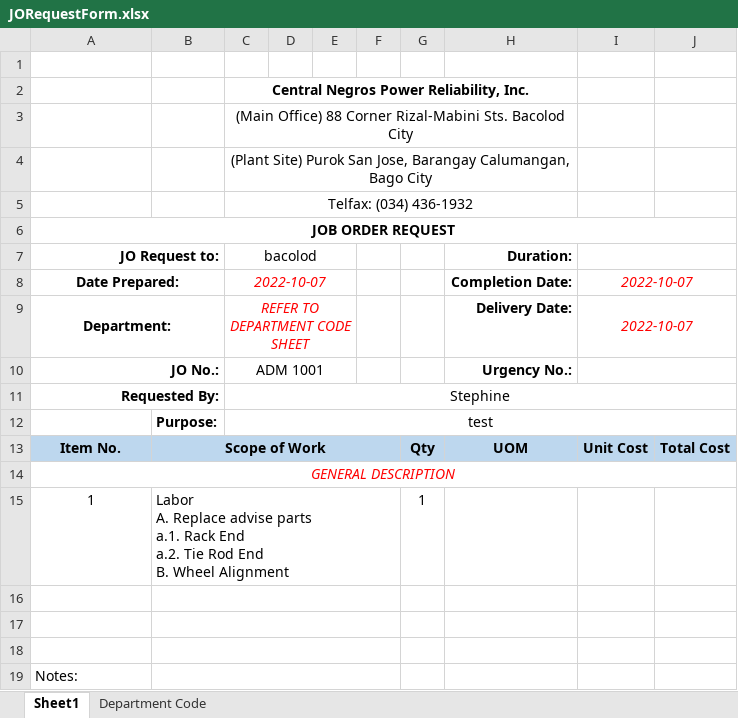
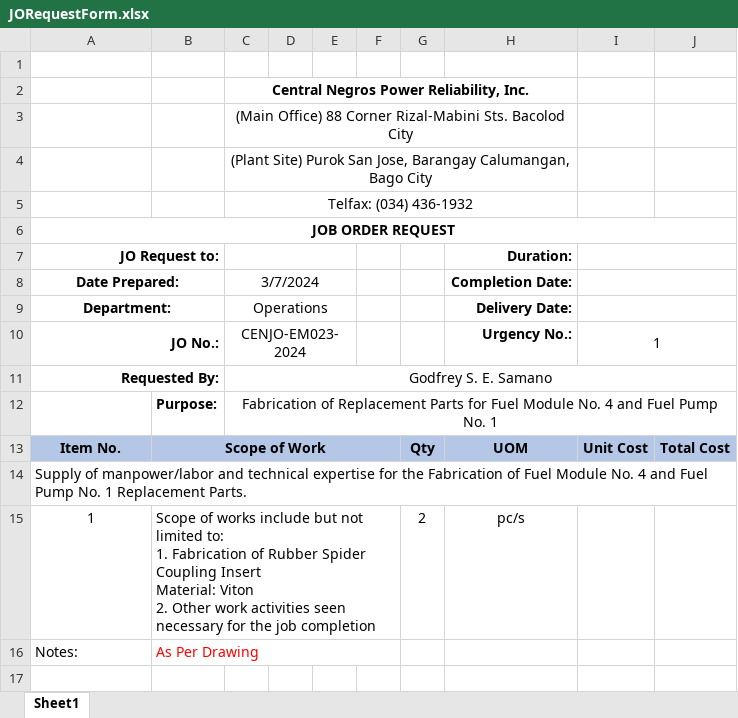
Before and after one commit to JonahBenares/purchasing, an Excel workbook: uploads/excel/JORequestForm.xlsx, sheet Sheet1, drawn as a sheet; values as stored, in another font and other column widths than the file's, no borders; charts and pictures not drawn; removed rows and columns are numbered as before the commit, all else as after; ↵ is a line break in a cell; the diff names each change by its address in the sheet, - before the commit and + after, or states it on an @@ line.

```diff
--- a/uploads/excel/JORequestForm.xlsx (sheet Sheet1)
+++ b/uploads/excel/JORequestForm.xlsx (sheet Sheet1)
-sheet tab: Department Code
-C7: bacolod
+C7: (empty)
-C8: 2022-10-07
+C8: 3/7/2024
@@ C8:C9 italic: on → off, text colour: #FF0000 → black @@
-I8:I9: 2022-10-07
+I8:I9: (empty)
-C9: REFER TO DEPARTMENT CODE SHEET
+C9: Operations
-C10: ADM 1001
+C10: CENJO-EM023-2024
-I10: (empty)
+I10: 1
-C11: Stephine
+C11: Godfrey S. E. Samano
-C12: test
+C12: Fabrication of Replacement Parts for Fuel Module No. 4 and Fuel Pump No. 1
-A14 (JO Request to:): GENERAL DESCRIPTION
+A14 (JO Request to:): Supply of manpower/labor and technical expertise for the Fabrication of Fuel Module No. 4 and Fuel Pump No. 1 Replacement Parts.
@@ A14 italic: on → off, text colour: #FF0000 → black, alignment: center → left @@
-row 15: 1 | Labor ↵ A. Replace advise parts ↵ a.1. Rack End ↵ a.2. Tie Rod End ↵ B. Wheel Alignment |  |  |  |  | 1
-row 15: (empty)
+row 15: 1 | Scope of works include but not limited to: ↵ 1. Fabrication of Rubber Spider Coupling Insert ↵ Material: Viton ↵ 2. Other work activities seen necessary for the job completion |  |  |  |  | 2 | pc/s
-row 17: (empty)
-row 18: (empty)
-B16: (empty)
+B16: As Per Drawing
```
Also changed, not shown: charts or pictures, 3 other files.
